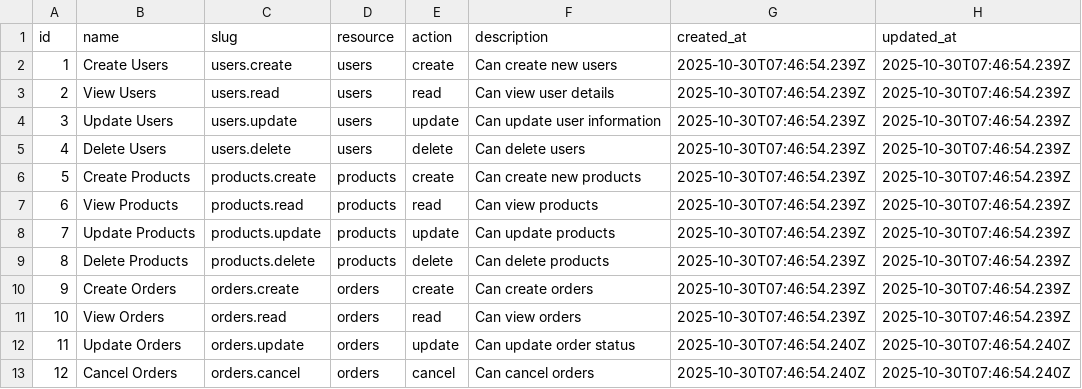
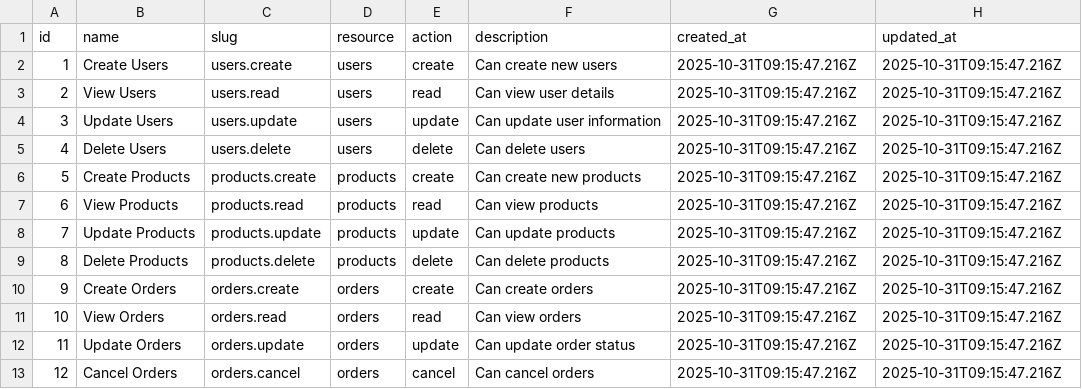
Before and after one commit to sproutogroup/brandably-db-seeder, a CSV file: output/permissions.csv, drawn as a sheet.

Commit message:
Update roles and users data with new timestamps; add revised SKU to variants processing

```diff
--- a/output/permissions.csv
+++ b/output/permissions.csv
@@ -1,13 +1,13 @@
 id,name,slug,resource,action,description,created_at,updated_at
-1,Create Users,users.create,users,create,Can create new users,2025-10-30T07:46:54.239Z,2025-10-30T07:46:54.239Z
-2,View Users,users.read,users,read,Can view user details,2025-10-30T07:46:54.239Z,2025-10-30T07:46:54.239Z
-3,Update Users,users.update,users,update,Can update user information,2025-10-30T07:46:54.239Z,2025-10-30T07:46:54.239Z
-4,Delete Users,users.delete,users,delete,Can delete users,2025-10-30T07:46:54.239Z,2025-10-30T07:46:54.239Z
-5,Create Products,products.create,products,create,Can create new products,2025-10-30T07:46:54.239Z,2025-10-30T07:46:54.239Z
-6,View Products,products.read,products,read,Can view products,2025-10-30T07:46:54.239Z,2025-10-30T07:46:54.239Z
-7,Update Products,products.update,products,update,Can update products,2025-10-30T07:46:54.239Z,2025-10-30T07:46:54.239Z
-8,Delete Products,products.delete,products,delete,Can delete products,2025-10-30T07:46:54.239Z,2025-10-30T07:46:54.239Z
-9,Create Orders,orders.create,orders,create,Can create orders,2025-10-30T07:46:54.239Z,2025-10-30T07:46:54.239Z
-10,View Orders,orders.read,orders,read,Can view orders,2025-10-30T07:46:54.239Z,2025-10-30T07:46:54.239Z
-11,Update Orders,orders.update,orders,update,Can update order status,2025-10-30T07:46:54.240Z,2025-10-30T07:46:54.240Z
-12,Cancel Orders,orders.cancel,orders,cancel,Can cancel orders,2025-10-30T07:46:54.240Z,2025-10-30T07:46:54.240Z
+1,Create Users,users.create,users,create,Can create new users,2025-10-31T09:15:47.216Z,2025-10-31T09:15:47.216Z
+2,View Users,users.read,users,read,Can view user details,2025-10-31T09:15:47.216Z,2025-10-31T09:15:47.216Z
+3,Update Users,users.update,users,update,Can update user information,2025-10-31T09:15:47.216Z,2025-10-31T09:15:47.216Z
+4,Delete Users,users.delete,users,delete,Can delete users,2025-10-31T09:15:47.216Z,2025-10-31T09:15:47.216Z
+5,Create Products,products.create,products,create,Can create new products,2025-10-31T09:15:47.216Z,2025-10-31T09:15:47.216Z
+6,View Products,products.read,products,read,Can view products,2025-10-31T09:15:47.216Z,2025-10-31T09:15:47.216Z
+7,Update Products,products.update,products,update,Can update products,2025-10-31T09:15:47.216Z,2025-10-31T09:15:47.216Z
+8,Delete Products,products.delete,products,delete,Can delete products,2025-10-31T09:15:47.216Z,2025-10-31T09:15:47.216Z
+9,Create Orders,orders.create,orders,create,Can create orders,2025-10-31T09:15:47.216Z,2025-10-31T09:15:47.216Z
+10,View Orders,orders.read,orders,read,Can view orders,2025-10-31T09:15:47.216Z,2025-10-31T09:15:47.216Z
+11,Update Orders,orders.update,orders,update,Can update order status,2025-10-31T09:15:47.216Z,2025-10-31T09:15:47.216Z
+12,Cancel Orders,orders.cancel,orders,cancel,Can cancel orders,2025-10-31T09:15:47.216Z,2025-10-31T09:15:47.216Z
```
Also changed, not shown: output/roles.csv, output/users.csv, 2 other files.
